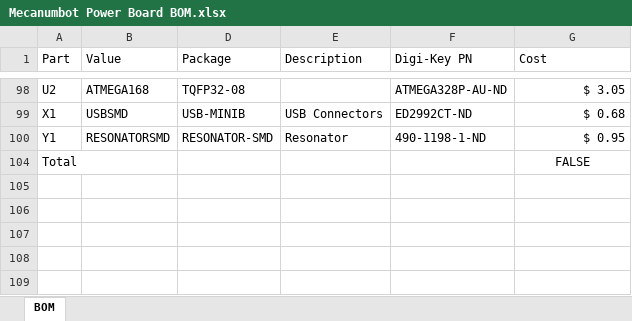
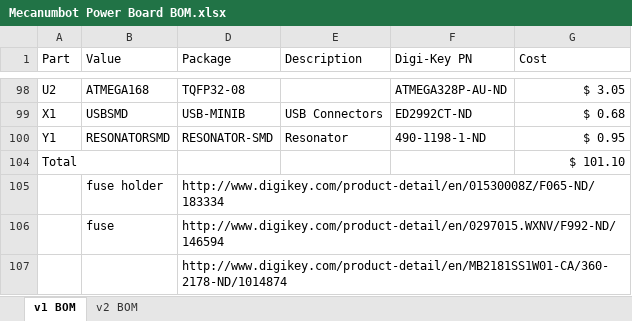
Before and after one commit to joshvillbrandt/Mecanumbot-Power-Board, an Excel workbook: eagle/Mecanumbot Power Board/Mecanumbot Power Board BOM.xlsx, sheet v1 BOM, drawn as a sheet; only a part is shown, gaps mark what is left out; values as stored, in another font and other column widths than the file's, no borders; table styles not drawn; the diff names each change by its address in the sheet, - before the commit and + after, or states it on an @@ line.

```diff
--- a/eagle/Mecanumbot Power Board/Mecanumbot Power Board BOM.xlsx (sheet v1 BOM)
+++ b/eagle/Mecanumbot Power Board/Mecanumbot Power Board BOM.xlsx (sheet v1 BOM)
-sheet tab: BOM
+sheet tab: v1 BOM
+sheet tab: v2 BOM
-G104 (Cost): FALSE
+G104 (Cost): $ 101.10
-G104 alignment: center
+G104 alignment: right
+row 105:  | fuse holder | http://www.digikey.com/product-detail/en/01530008Z/F065-ND/183334
+row 106:  | fuse | http://www.digikey.com/product-detail/en/0297015.WXNV/F992-ND/146594
+row 107:  |  | http://www.digikey.com/product-detail/en/MB2181SS1W01-CA/360-2178-ND/1014874
```
Also changed, not shown: 5 other files.
